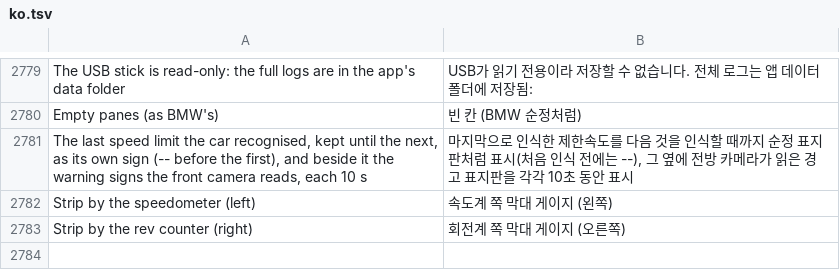
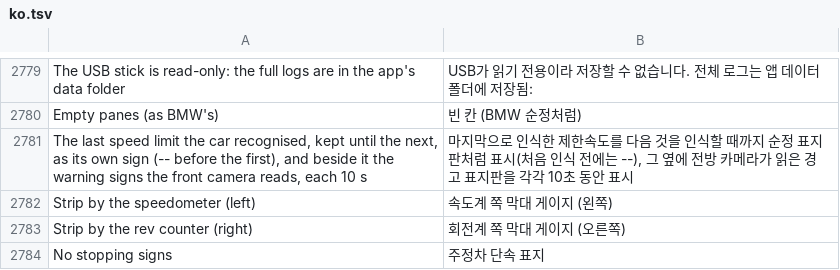
Before and after one commit to akakingj/myapp-cluster-high, a TSV file: kit/runtime/locales/ko.tsv, drawn as a sheet; only a part is shown, gaps mark what is left out.

```diff
--- a/kit/runtime/locales/ko.tsv
+++ b/kit/runtime/locales/ko.tsv
@@ -2783 +2783,2 @@ Strip by the speedometer (left)	속도계 쪽 막대 게이지 (왼쪽)
 Strip by the rev counter (right)	회전계 쪽 막대 게이지 (오른쪽)
+No stopping signs	주정차 단속 표지
```
Also changed, not shown: 14 other files.
